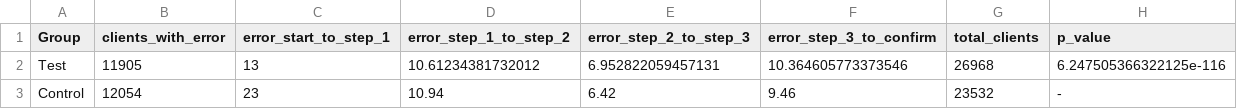
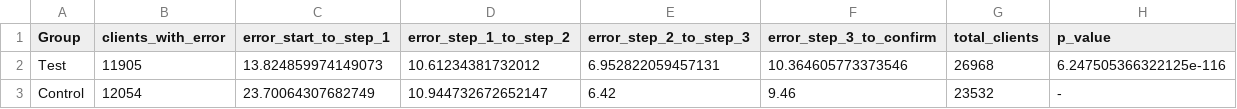
Before and after one commit to JujuGnirt/vanguard-ab-test, a CSV file: notebooks/datatc.csv, drawn as a sheet.

```diff
--- a/notebooks/datatc.csv
+++ b/notebooks/datatc.csv
@@ -1,3 +1,3 @@
 Group,clients_with_error,error_start_to_step_1,error_step_1_to_step_2,error_step_2_to_step_3,error_step_3_to_confirm,total_clients,p_value
-Test,11905,13,10.61234381732012,6.952822059457131,10.364605773373546,26968,6.247505366322125e-116
-Control,12054,23,10.94,6.42,9.46,23532,-
+Test,11905,13.824859974149073,10.61234381732012,6.952822059457131,10.364605773373546,26968,6.247505366322125e-116
+Control,12054,23.70064307682749,10.944732672652147,6.42,9.46,23532,-
```
Also changed, not shown: 3 other files.
